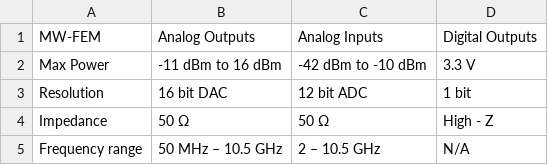
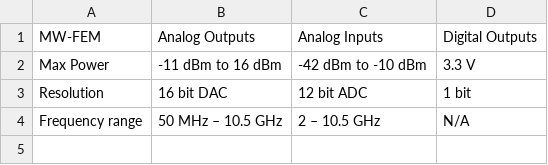
Before and after one commit to qm-labs/qm-documentation-public, a CSV file: docs/Hardware/assets/mwfem_port_spec.csv, drawn as a sheet; the diff names each change by its address in the sheet, - before the commit and + after, or states it on an @@ line.

```diff
--- a/docs/Hardware/assets/mwfem_port_spec.csv
+++ b/docs/Hardware/assets/mwfem_port_spec.csv
-row 4: Impedance | 50 Ω | 50 Ω | High - Z
```
Also changed, not shown: 8 other files.
